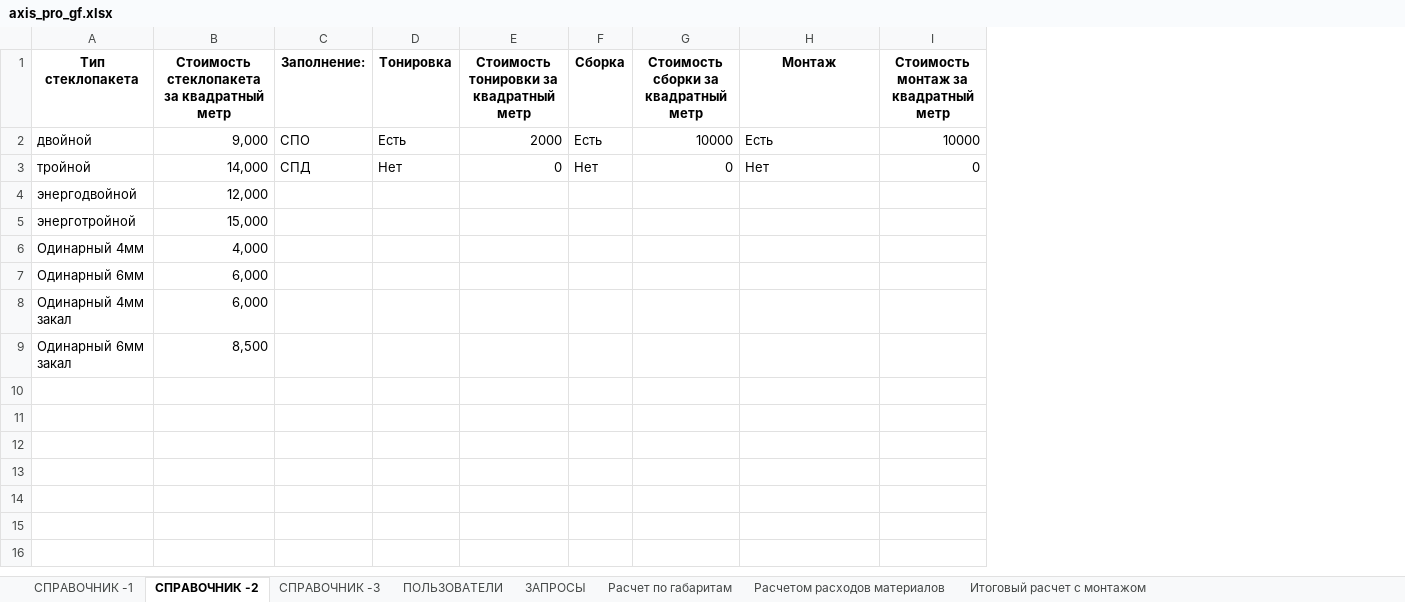
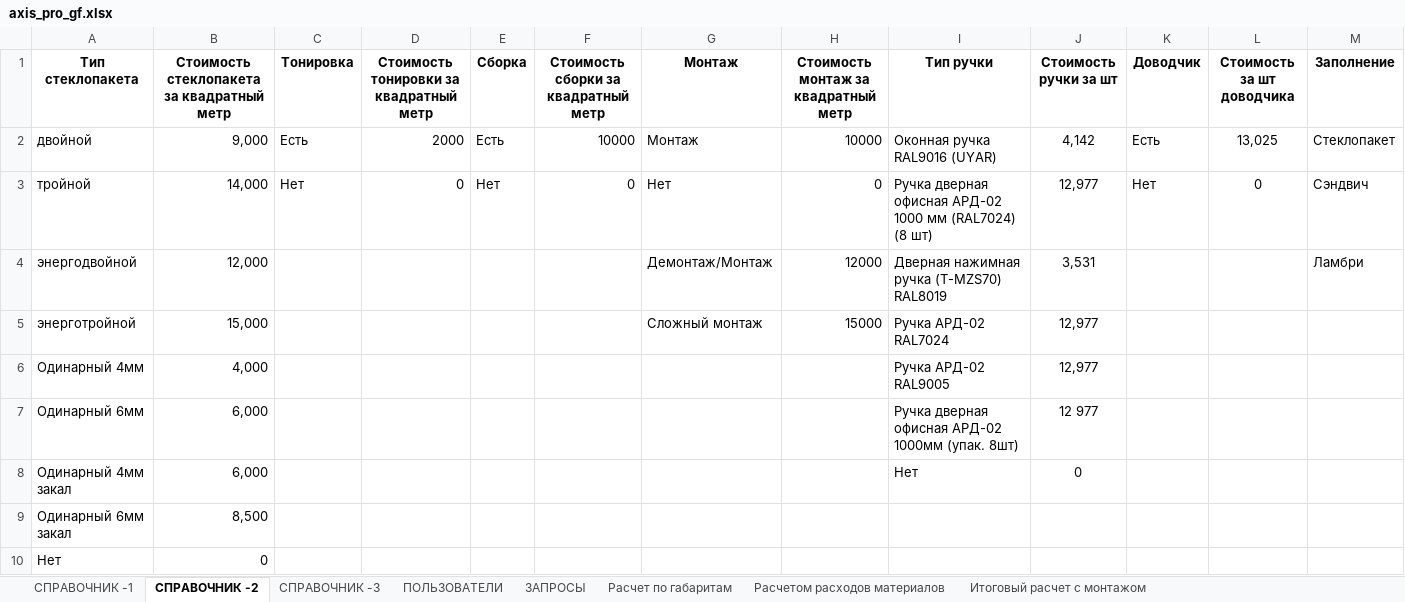
Before and after one commit to airiskanat-cloud/Axisappweb, an Excel workbook: axis_pro_gf.xlsx, sheet СПРАВОЧНИК -2, drawn as a sheet; values as stored, in another font and other column widths than the file's, no borders; removed rows and columns are numbered as before the commit, all else as after; the diff names each change by its address in the sheet, - before the commit and + after, or states it on an @@ line.

```diff
--- a/axis_pro_gf.xlsx (sheet СПРАВОЧНИК -2)
+++ b/axis_pro_gf.xlsx (sheet СПРАВОЧНИК -2)
-column C (Заполнение:), rows 2-3: СПО | СПД
+column I (Тип ручки), rows 2-8: Оконная ручка RAL9016 (UYAR) | Ручка дверная офисная АРД-02 1000 мм (RAL7024) (8 шт) | Дверная нажимная ручка (T-MZS70) RAL8019 | Ручка АРД-02 RAL7024 | Ручка АРД-02 RAL9005 | Ручка дверная офисная АРД-02 1000мм (упак. 8шт) | Нет
+column J (Стоимость ручки за шт), rows 2-8: 4,142 | 12,977 | 3,531 | 12,977 | 12,977 | 12 977 | 0
+column K (Доводчик), rows 2-3: Есть | Нет
+column L (Стоимость за шт доводчика), rows 2-3: 13,025 | 0
+column M (Заполнение), rows 2-4: Стеклопакет | Сэндвич | Ламбри
-G2 (Монтаж): Есть
+G2 (Монтаж): Монтаж
-G4 (Монтаж): (empty)
+G4 (Монтаж): Демонтаж/Монтаж
-H4: (empty)
+H4: 12000
-G5 (Монтаж): (empty)
+G5 (Монтаж): Сложный монтаж
-H5: (empty)
+H5: 15000
+row 10: Нет | 0
```
Also changed, not shown: sheet СПРАВОЧНИК -1, sheet СПРАВОЧНИК -3, 3 other files.
